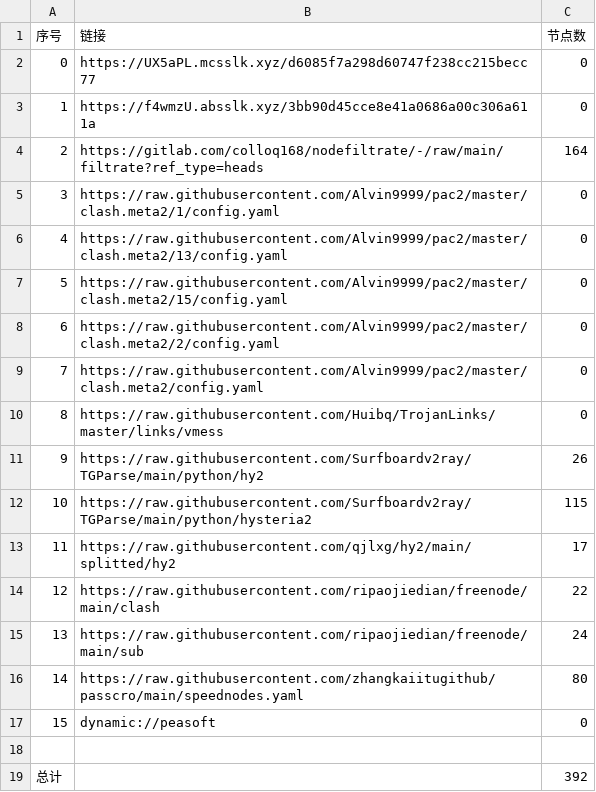
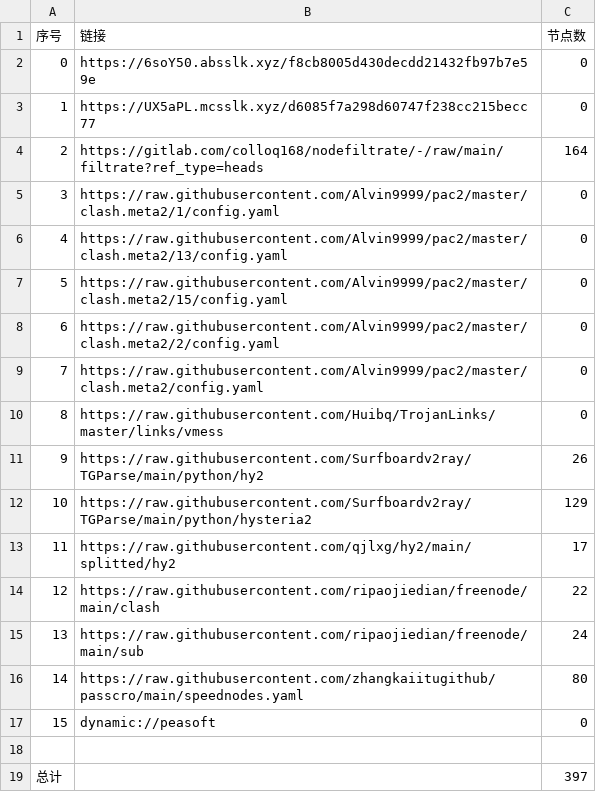
Before and after one commit to wnsnnnmwlls/AutoMergePublicNodes, a CSV file: list_result.csv, drawn as a sheet.

```diff
--- a/list_result.csv
+++ b/list_result.csv
@@ -1,4 +1,4 @@
 序号,链接,节点数
-0,https://UX5aPL.mcsslk.xyz/d6085f7a298d60747f238cc215becc77,0
-1,https://f4wmzU.absslk.xyz/3bb90d45cce8e41a0686a00c306a611a,0
+0,https://6soY50.absslk.xyz/f8cb8005d430decdd21432fb97b7e59e,0
+1,https://UX5aPL.mcsslk.xyz/d6085f7a298d60747f238cc215becc77,0
 2,https://gitlab.com/colloq168/nodefiltrate/-/raw/main/filtrate?ref_type=heads,164
@@ -11,3 +11,3 @@
 9,https://raw.githubusercontent.com/Surfboardv2ray/TGParse/main/python/hy2,26
-10,https://raw.githubusercontent.com/Surfboardv2ray/TGParse/main/python/hysteria2,115
+10,https://raw.githubusercontent.com/Surfboardv2ray/TGParse/main/python/hysteria2,129
 11,https://raw.githubusercontent.com/qjlxg/hy2/main/splitted/hy2,17
@@ -18,2 +18,2 @@
 
-总计,,392
+总计,,397
```
Also changed, not shown: 6 other files.
